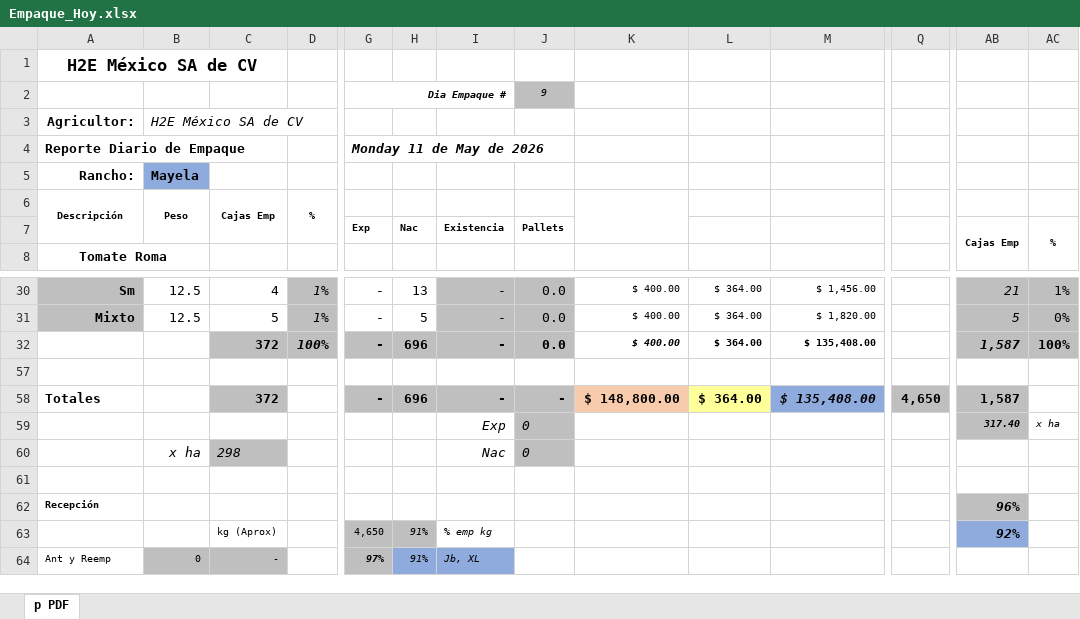
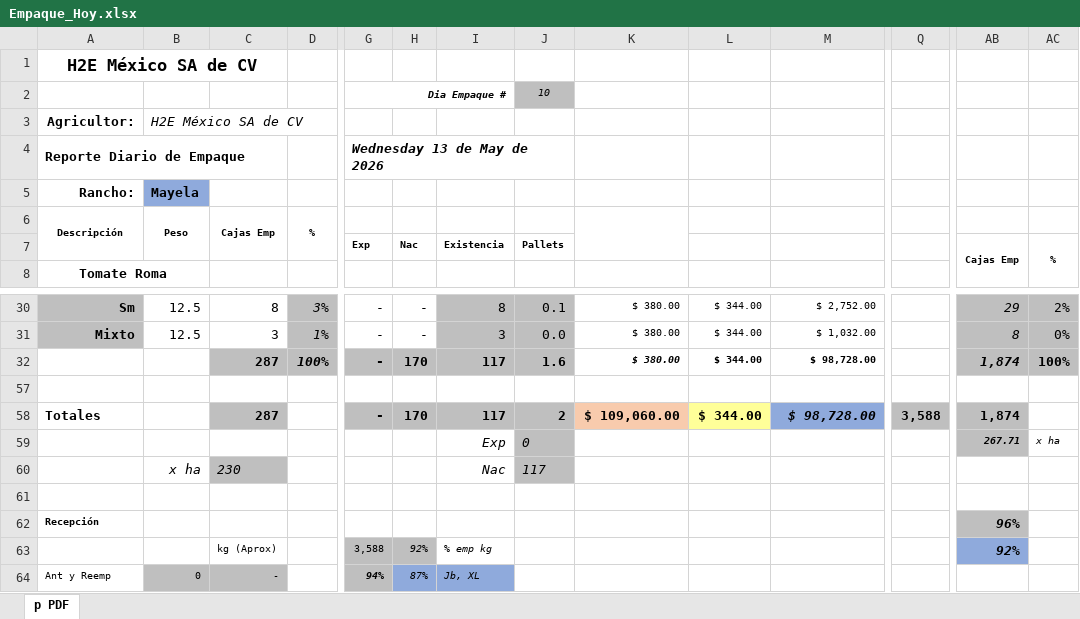
Before and after one commit to gerardobatiz/H2E-Crown, an Excel workbook: Info para Claude/Reportes/Empaque/PNG Reportes/Empaque_Hoy.xlsx, sheet p PDF, drawn as a sheet; only a part is shown, gaps mark what is left out; values as stored, in another font and other column widths than the file's, no borders; charts and pictures and conditional formats not drawn; removed rows and columns are numbered as before the commit, all else as after; rows hold the shown columns only; the diff covers the shown part only; the diff names each change by its address in the sheet, - before the commit and + after, or states it on an @@ line.

```diff
--- a/Info para Claude/Reportes/Empaque/PNG Reportes/Empaque_Hoy.xlsx (sheet p PDF)
+++ b/Info para Claude/Reportes/Empaque/PNG Reportes/Empaque_Hoy.xlsx (sheet p PDF)
-J2: 9
+J2: 10
-G4: Monday 11 de May de 2026
+G4: Wednesday 13 de May de 2026
-C30: 4
+C30: 8
-D30: 1%
+D30: 3%
-H30: 13
+H30: -
-I30: -
+I30: 8
-J30: 0.0
+J30: 0.1
-K30:K31: $ 400.00
+K30:K31: $ 380.00
-L30:L31: $ 364.00
+L30:L31: $ 344.00
-M30: $ 1,456.00
+M30: $ 2,752.00
-AB30: 21
+AB30: 29
-AC30: 1%
+AC30: 2%
-C31: 5
+C31: 3
-H31: 5
+H31: -
-I31: -
+I31: 3
-M31: $ 1,820.00
+M31: $ 1,032.00
-AB31: 5
+AB31: 8
-row 32:  |  | 372 | 100% | - | 696 | - | 0.0 | $ 400.00 | $ 364.00 | $ 135,408.00 |  | 1,587 | 100%
+row 32:  |  | 287 | 100% | - | 170 | 117 | 1.6 | $ 380.00 | $ 344.00 | $ 98,728.00 |  | 1,874 | 100%
-C58: 372
+C58: 287
-H58: 696
+H58: 170
-I58: -
+I58: 117
-J58: -
+J58: 2
-K58: $ 148,800.00
+K58: $ 109,060.00
-L58: $ 364.00
+L58: $ 344.00
-M58: $ 135,408.00
+M58: $ 98,728.00
-Q58: 4,650
+Q58: 3,588
-AB58: 1,587
+AB58: 1,874
-AB59: 317.40
+AB59: 267.71
-C60: 298
+C60: 230
-J60: 0
+J60: 117
-G63: 4,650
+G63: 3,588
-H63: 91%
+H63: 92%
-G64: 97%
+G64: 94%
-H64: 91%
+H64: 87%
```
Also changed, not shown: 53 edited cells elsewhere in this sheet, formulas that keep their value, charts or pictures.
